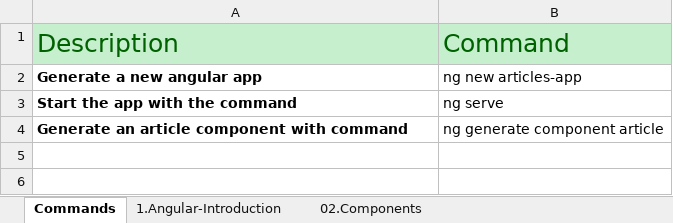
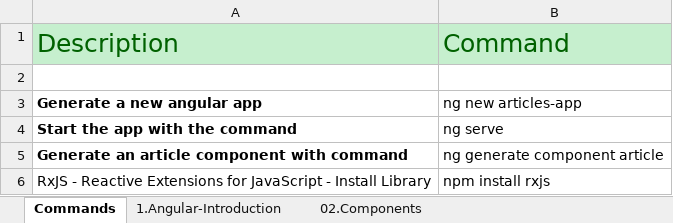
Before and after one commit to vladosfi/SoftUni, an Excel workbook: Angular/Angular - ноември 2020/Angular.xlsx, sheet Commands, drawn as a sheet; values as stored, in another font and other column widths than the file's, no borders; the diff names each change by its address in the sheet, - before the commit and + after, or states it on an @@ line.

```diff
--- a/Angular/Angular - ноември 2020/Angular.xlsx (sheet Commands)
+++ b/Angular/Angular - ноември 2020/Angular.xlsx (sheet Commands)
+row 2: (empty)
+row 6: RxJS - Reactive Extensions for JavaScript - Install Library | npm install rxjs
```
Also changed, not shown: sheet 1.Angular-Introduction, other sheet tabs, 1 other file.
